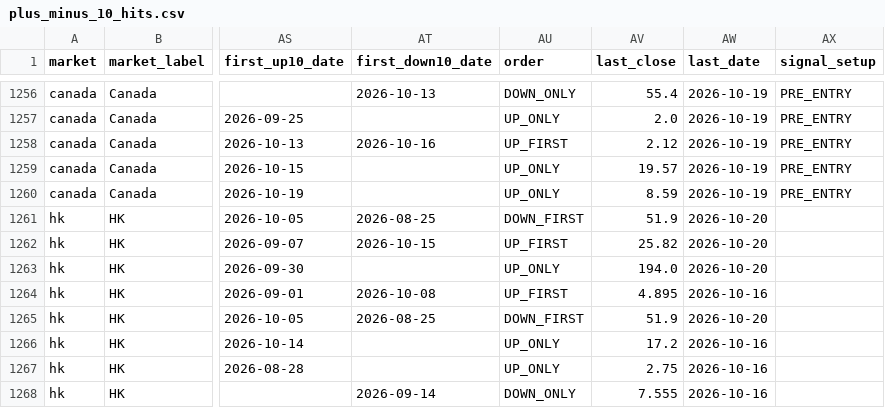
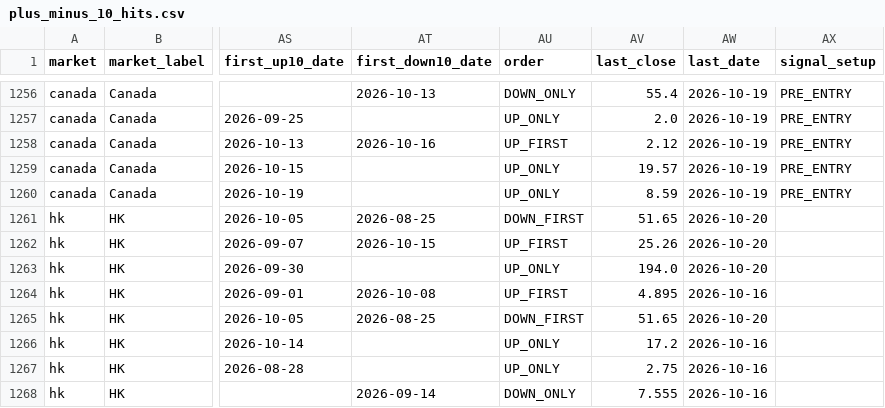
Before and after one commit to fwd5t2g5cw-ops/-daily-market-scanner, a CSV file: latest/six_signal_10pct/plus_minus_10_hits.csv, drawn as a sheet; only a part is shown, gaps mark what is left out; the diff covers the shown part only; the diff names each change by its address in the sheet, - before the commit and + after, or states it on an @@ line.

```diff
--- a/latest/six_signal_10pct/plus_minus_10_hits.csv
+++ b/latest/six_signal_10pct/plus_minus_10_hits.csv
-AV1261 (last_close): 51.9
+AV1261 (last_close): 51.65
-AV1262 (last_close): 25.82
+AV1262 (last_close): 25.26
-AV1265 (last_close): 51.9
+AV1265 (last_close): 51.65
```
Also changed, not shown: 28 edited cells elsewhere in this file, latest/six_signal_10pct/all_signal_forward_performance.csv, 1 other file.
